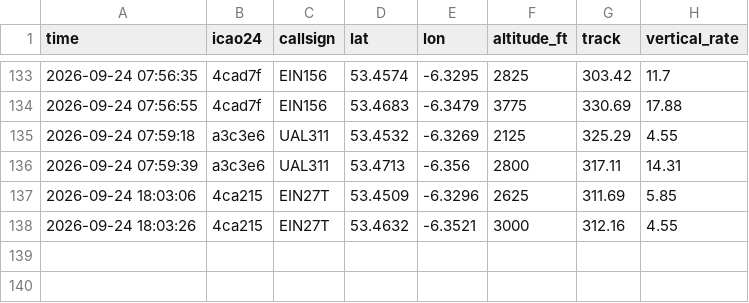
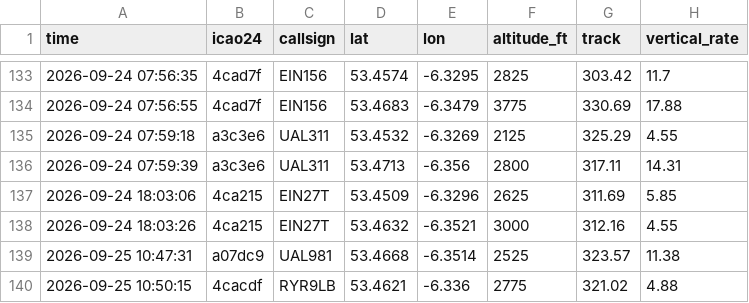
Before and after one commit to Jbot478/flight-tracker, a CSV file: analysis/observations/sightings.csv, drawn as a sheet; only a part is shown, gaps mark what is left out; the diff names each change by its address in the sheet, - before the commit and + after, or states it on an @@ line.

```diff
--- a/analysis/observations/sightings.csv
+++ b/analysis/observations/sightings.csv
+row 139: 2026-09-25 10:47:31 | a07dc9 | UAL981 | 53.4668 | -6.3514 | 2525 | 323.57 | 11.38
+row 140: 2026-09-25 10:50:15 | 4cacdf | RYR9LB | 53.4621 | -6.336 | 2775 | 321.02 | 4.88
```
Also changed, not shown: analysis/observations/polls.csv.
